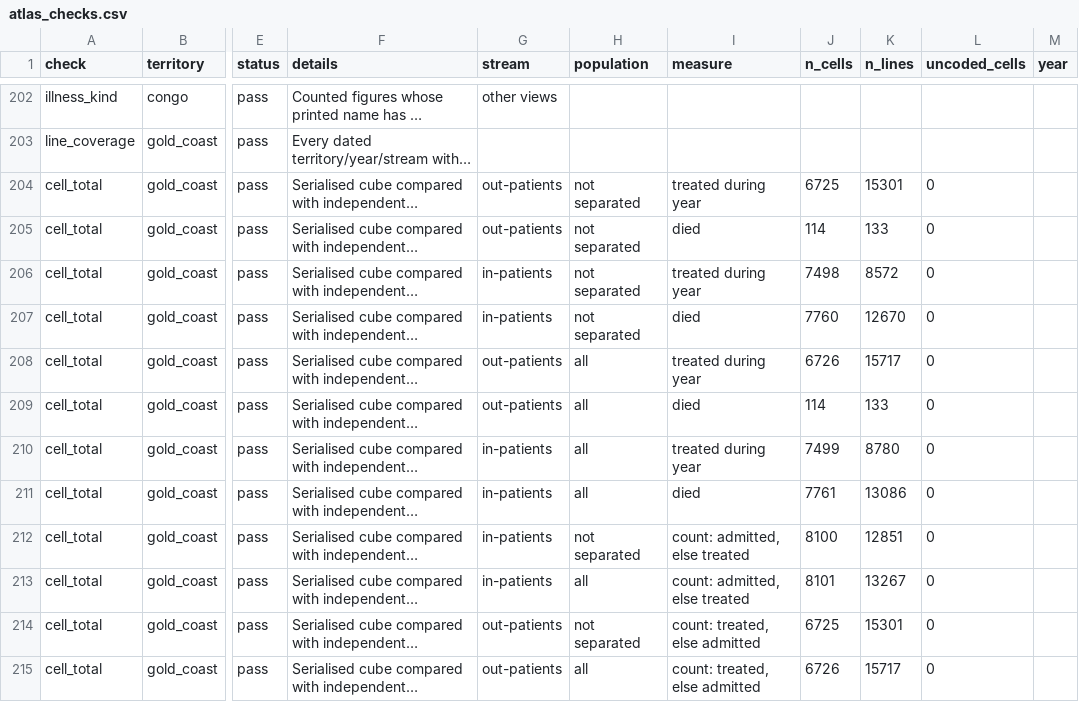
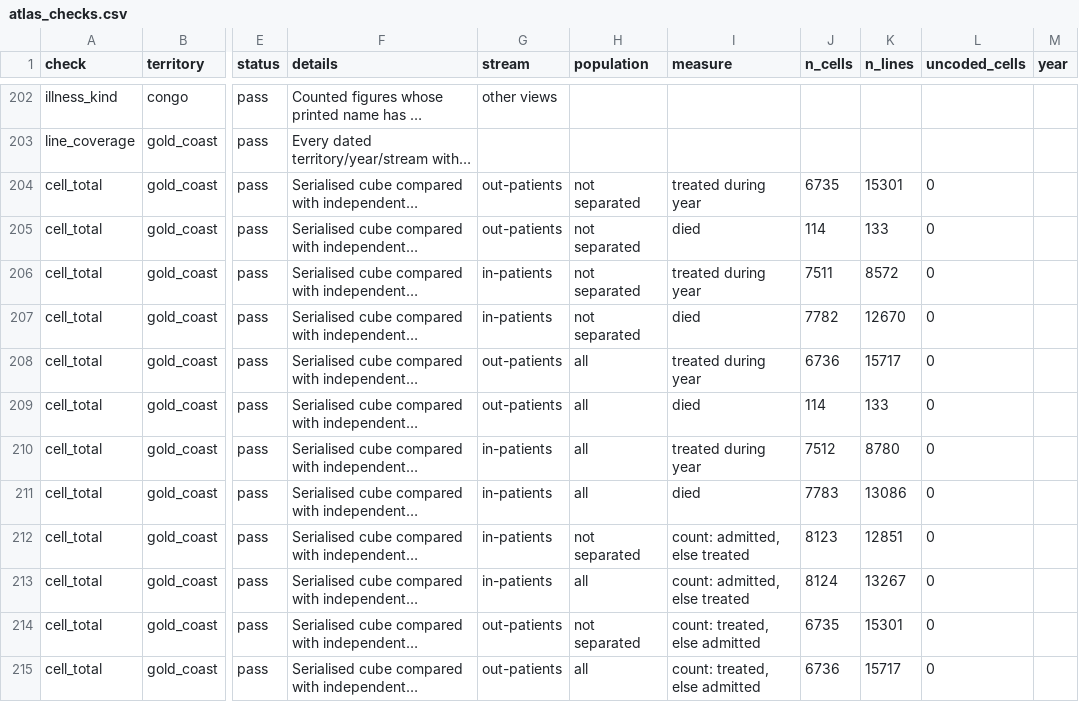
Before and after one commit to igbaccin/cm-atlas, a CSV file: data/atlas_checks.csv, drawn as a sheet; only a part is shown, gaps mark what is left out; long unchanged cells end in …; the diff covers the shown part only; the diff names each change by its address in the sheet, - before the commit and + after, or states it on an @@ line.

```diff
--- a/data/atlas_checks.csv
+++ b/data/atlas_checks.csv
-J204 (n_cells): 6725
+J204 (n_cells): 6735
-J206 (n_cells): 7498
+J206 (n_cells): 7511
-J207 (n_cells): 7760
+J207 (n_cells): 7782
-J208 (n_cells): 6726
+J208 (n_cells): 6736
-J210 (n_cells): 7499
+J210 (n_cells): 7512
-J211 (n_cells): 7761
+J211 (n_cells): 7783
-J212 (n_cells): 8100
+J212 (n_cells): 8123
-J213 (n_cells): 8101
+J213 (n_cells): 8124
-J214 (n_cells): 6725
+J214 (n_cells): 6735
-J215 (n_cells): 6726
+J215 (n_cells): 6736
```
Also changed, not shown: 68 edited cells elsewhere in this file, data/build_manifest.csv, data/checks.csv, 51 other files.
